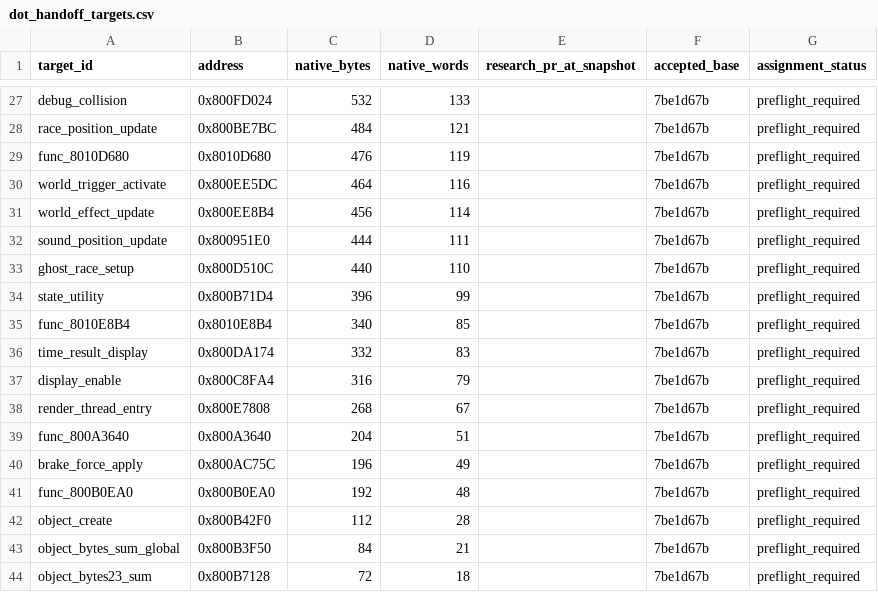
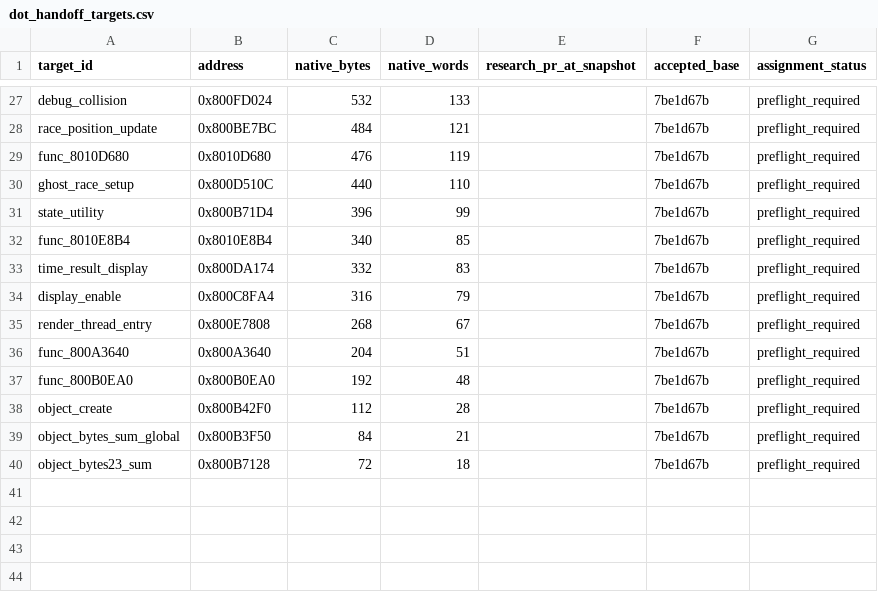
Before and after one commit to cabi24/SFRush2049-decomp, a CSV file: docs/dot_handoff_targets.csv, drawn as a sheet; only a part is shown, gaps mark what is left out.

```diff
--- a/docs/dot_handoff_targets.csv
+++ b/docs/dot_handoff_targets.csv
@@ -29,5 +29,2 @@ race_position_update,0x800BE7BC,484,121,,7be1d67b,preflight_required
 func_8010D680,0x8010D680,476,119,,7be1d67b,preflight_required
-world_trigger_activate,0x800EE5DC,464,116,,7be1d67b,preflight_required
-world_effect_update,0x800EE8B4,456,114,,7be1d67b,preflight_required
-sound_position_update,0x800951E0,444,111,,7be1d67b,preflight_required
 ghost_race_setup,0x800D510C,440,110,,7be1d67b,preflight_required
@@ -39,3 +36,2 @@ render_thread_entry,0x800E7808,268,67,,7be1d67b,preflight_required
 func_800A3640,0x800A3640,204,51,,7be1d67b,preflight_required
-brake_force_apply,0x800AC75C,196,49,,7be1d67b,preflight_required
 func_800B0EA0,0x800B0EA0,192,48,,7be1d67b,preflight_required
```
Also changed, not shown: 8 other files.
